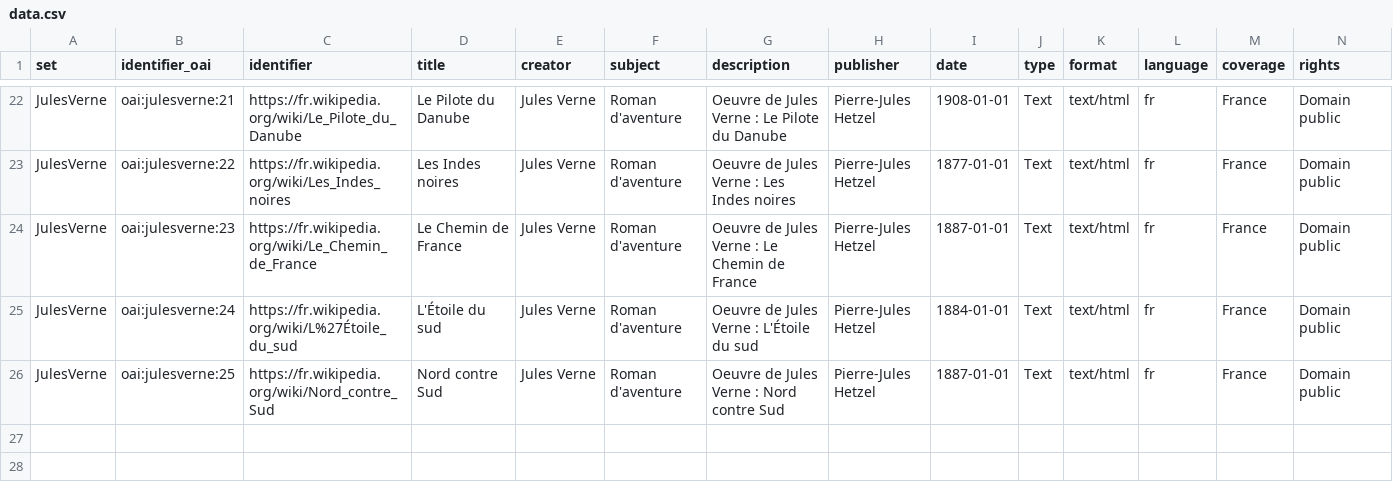
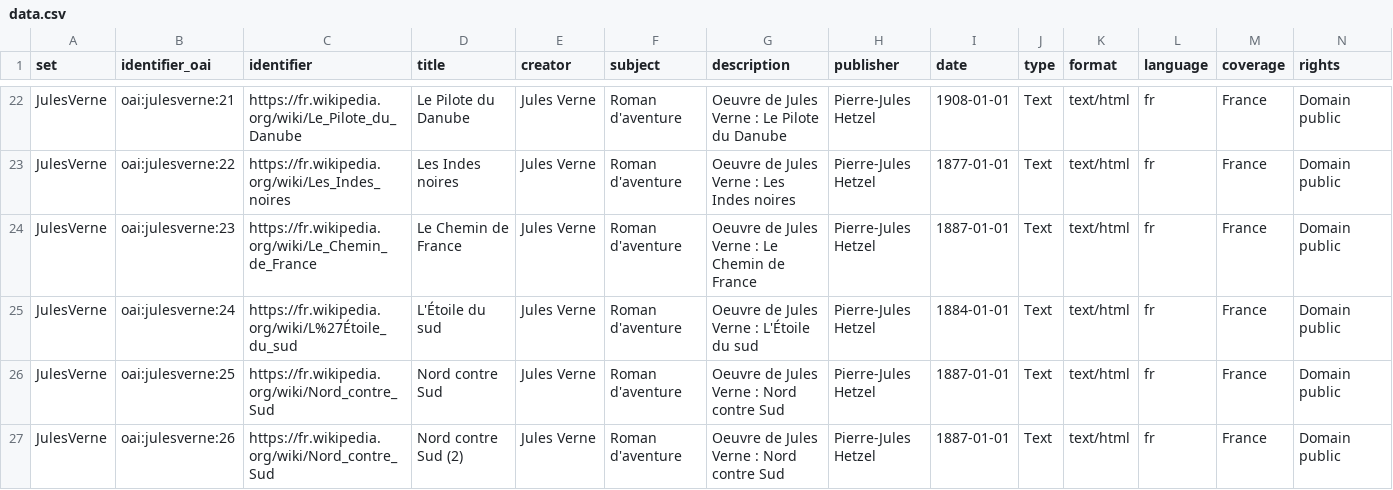
Before and after one commit to spouyllau/csv2oai, a CSV file: data.csv, drawn as a sheet; only a part is shown, gaps mark what is left out; rows hold the shown columns only; the diff names each change by its address in the sheet, - before the commit and + after, or states it on an @@ line.

Commit message:
Test with CSV

```diff
--- a/data.csv
+++ b/data.csv
+row 27: JulesVerne | oai:julesverne:26 | https://fr.wikipedia.org/wiki/Nord_contre_Sud | Nord contre Sud (2) | Jules Verne | Roman d'aventure | Oeuvre de Jules Verne : Nord contre Sud | Pierre-Jules Hetzel | 1887-01-01 | Text | text/html | fr | France | Domain public
```
